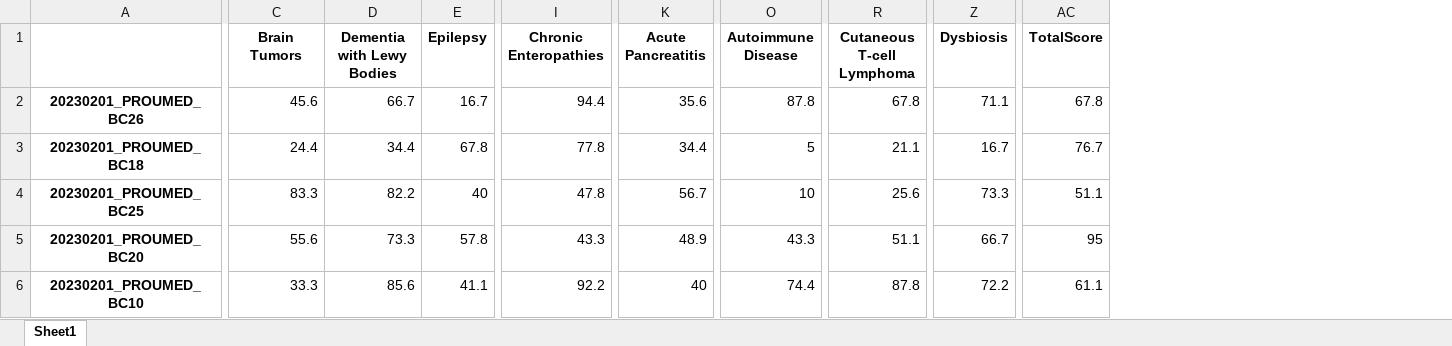
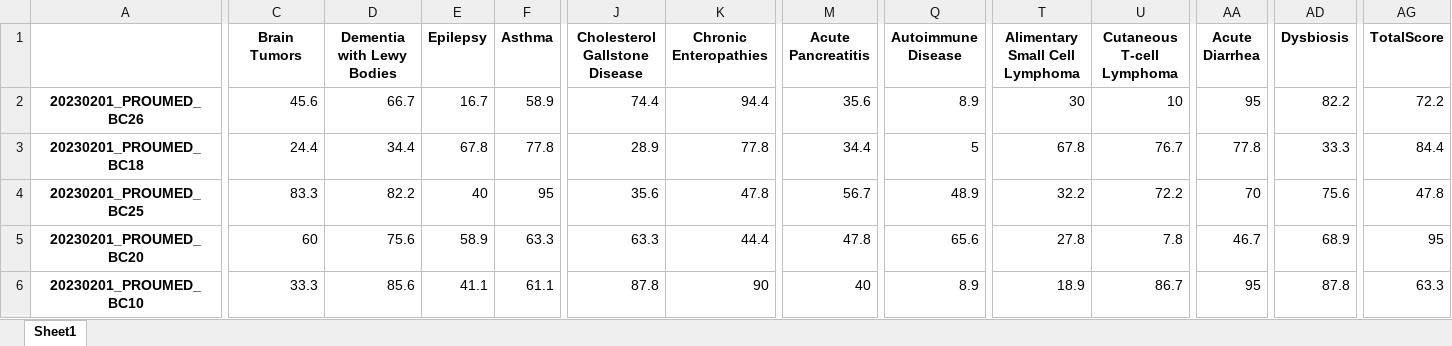
Before and after one commit to Gyungbu/comp_animal_disease, an Excel workbook: output/comp_percentile_rank_cat.xlsx, sheet Sheet1, drawn as a sheet; only a part is shown, gaps mark what is left out; values as stored, in another font and other column widths than the file's, no borders; addresses are those after the commit; the diff covers the shown part only; the diff names each change by its address in the sheet, - before the commit and + after, or states it on an @@ line.

```diff
--- a/output/comp_percentile_rank_cat.xlsx (sheet Sheet1)
+++ b/output/comp_percentile_rank_cat.xlsx (sheet Sheet1)
+column F (Asthma), rows 2-6: 58.9 | 77.8 | 95 | 63.3 | 61.1
+column J (Cholesterol Gallstone Disease), rows 2-6: 74.4 | 28.9 | 35.6 | 63.3 | 87.8
+column T (Alimentary Small Cell Lymphoma), rows 2-6: 30 | 67.8 | 32.2 | 27.8 | 18.9
+column AA (Acute Diarrhea), rows 2-6: 95 | 77.8 | 70 | 46.7 | 95
-Q2 (Autoimmune Disease): 87.8
+Q2 (Autoimmune Disease): 8.9
-U2 (Cutaneous T‐cell Lymphoma): 67.8
+U2 (Cutaneous T‐cell Lymphoma): 10
-AD2 (Dysbiosis): 71.1
+AD2 (Dysbiosis): 82.2
-AG2 (TotalScore): 67.8
+AG2 (TotalScore): 72.2
-U3 (Cutaneous T‐cell Lymphoma): 21.1
+U3 (Cutaneous T‐cell Lymphoma): 76.7
-AD3 (Dysbiosis): 16.7
+AD3 (Dysbiosis): 33.3
-AG3 (TotalScore): 76.7
+AG3 (TotalScore): 84.4
-Q4 (Autoimmune Disease): 10
+Q4 (Autoimmune Disease): 48.9
-U4 (Cutaneous T‐cell Lymphoma): 25.6
+U4 (Cutaneous T‐cell Lymphoma): 72.2
-AD4 (Dysbiosis): 73.3
+AD4 (Dysbiosis): 75.6
-AG4 (TotalScore): 51.1
+AG4 (TotalScore): 47.8
-C5 (Brain Tumors): 55.6
+C5 (Brain Tumors): 60
-D5 (Dementia with Lewy Bodies): 73.3
+D5 (Dementia with Lewy Bodies): 75.6
-E5 (Epilepsy): 57.8
+E5 (Epilepsy): 58.9
-K5 (Chronic Enteropathies): 43.3
+K5 (Chronic Enteropathies): 44.4
-M5 (Acute Pancreatitis): 48.9
+M5 (Acute Pancreatitis): 47.8
-Q5 (Autoimmune Disease): 43.3
+Q5 (Autoimmune Disease): 65.6
-U5 (Cutaneous T‐cell Lymphoma): 51.1
+U5 (Cutaneous T‐cell Lymphoma): 7.8
-AD5 (Dysbiosis): 66.7
+AD5 (Dysbiosis): 68.9
-K6 (Chronic Enteropathies): 92.2
+K6 (Chronic Enteropathies): 90
-Q6 (Autoimmune Disease): 74.4
+Q6 (Autoimmune Disease): 8.9
-U6 (Cutaneous T‐cell Lymphoma): 87.8
+U6 (Cutaneous T‐cell Lymphoma): 86.7
-AD6 (Dysbiosis): 72.2
+AD6 (Dysbiosis): 87.8
-AG6 (TotalScore): 61.1
+AG6 (TotalScore): 63.3
```
Also changed, not shown: 210 edited cells elsewhere in this sheet, input/comp_mrs_cat.xlsx, input/comp_mrs_dog.xlsx, 9 other files.
